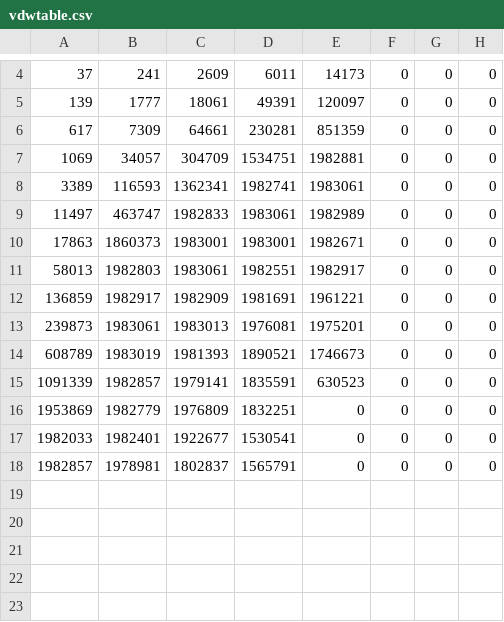
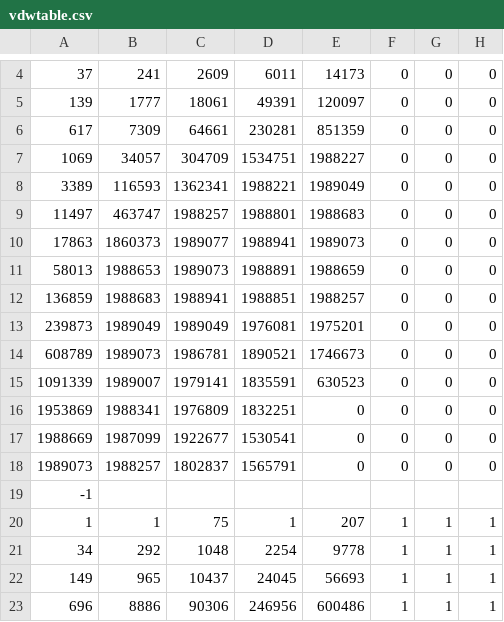
Before and after one commit to hmonroe/vdw, a CSV file: VDWNumbers/vdwtable.csv, drawn as a sheet; only a part is shown, gaps mark what is left out; the diff covers the shown part only.

Commit message:
Added best bounds table

```diff
--- a/VDWNumbers/vdwtable.csv
+++ b/VDWNumbers/vdwtable.csv
@@ -7,12 +7,17 @@
-1069,34057,304709,1534751,1982881,0,0,0
-3389,116593,1362341,1982741,1983061,0,0,0
-11497,463747,1982833,1983061,1982989,0,0,0
-17863,1860373,1983001,1983001,1982671,0,0,0
-58013,1982803,1983061,1982551,1982917,0,0,0
-136859,1982917,1982909,1981691,1961221,0,0,0
-239873,1983061,1983013,1976081,1975201,0,0,0
-608789,1983019,1981393,1890521,1746673,0,0,0
-1091339,1982857,1979141,1835591,630523,0,0,0
-1953869,1982779,1976809,1832251,0,0,0,0
-1982033,1982401,1922677,1530541,0,0,0,0
-1982857,1978981,1802837,1565791,0,0,0,0
+1069,34057,304709,1534751,1988227,0,0,0,
+3389,116593,1362341,1988221,1989049,0,0,0,
+11497,463747,1988257,1988801,1988683,0,0,0,
+17863,1860373,1989077,1988941,1989073,0,0,0,
+58013,1988653,1989073,1988891,1988659,0,0,0,
+136859,1988683,1988941,1988851,1988257,0,0,0,
+239873,1989049,1989049,1976081,1975201,0,0,0,
+608789,1989073,1986781,1890521,1746673,0,0,0,
+1091339,1989007,1979141,1835591,630523,0,0,0,
+1953869,1988341,1976809,1832251,0,0,0,0,
+1988669,1987099,1922677,1530541,0,0,0,0,
+1989073,1988257,1802837,1565791,0,0,0,0,
+-1
+1,1,75,1,207,1,1,1,
+34,292,1048,2254,9778,1,1,1,
+149,965,10437,24045,56693,1,1,1,
+696,8886,90306,246956,600486,1,1,1,
```
Also changed, not shown: 13 added rows and 1 edited cell elsewhere in this file, 2 other files.
